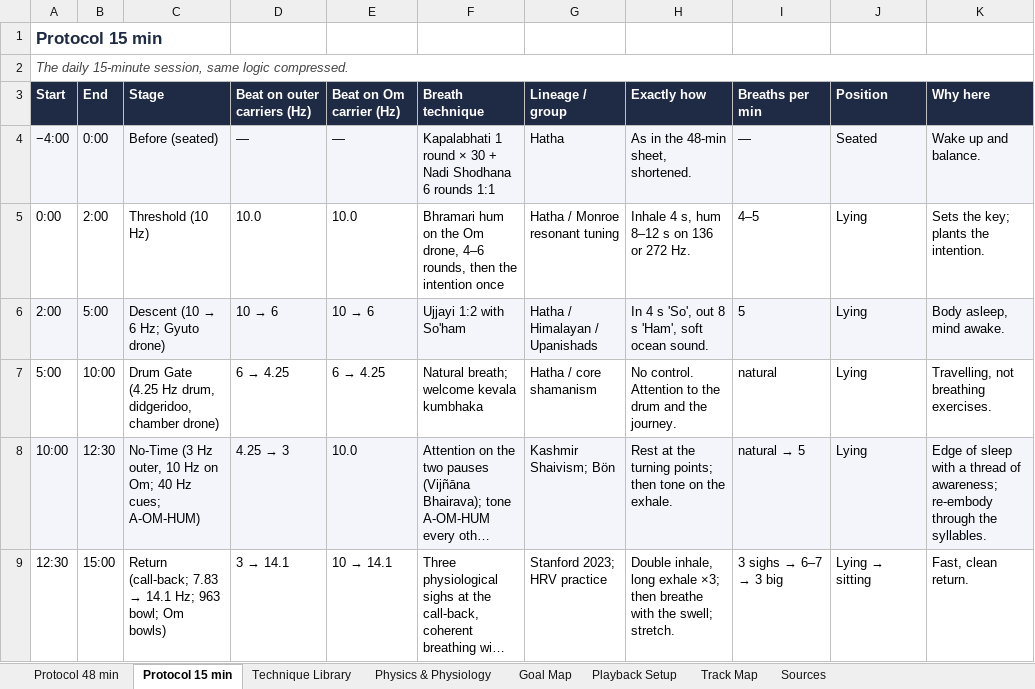
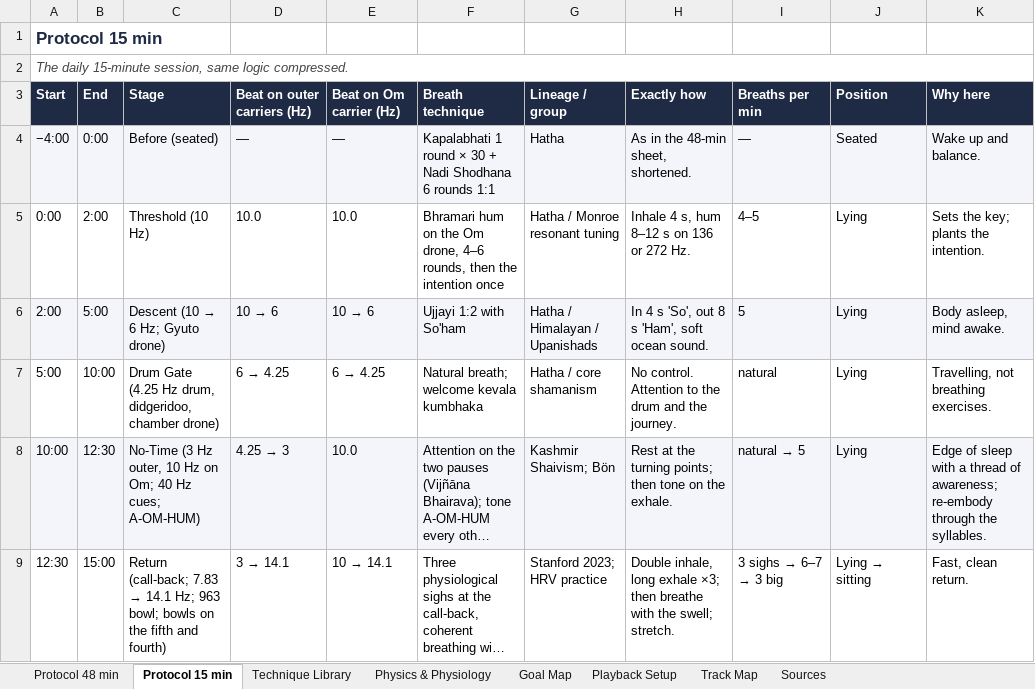
Before and after one commit to lowlif3casanova-ctrl/VERCEL_TOKEN, an Excel workbook: docs/Pineal_Gateway_Breath_Protocol.xlsx, sheet Protocol 15 min, drawn as a sheet; only a part is shown; long unchanged cells end in …; values as stored, in another font and other column widths than the file's, no borders; the diff names each change by its address in the sheet, - before the commit and + after, or states it on an @@ line.

```diff
--- a/docs/Pineal_Gateway_Breath_Protocol.xlsx (sheet Protocol 15 min)
+++ b/docs/Pineal_Gateway_Breath_Protocol.xlsx (sheet Protocol 15 min)
-C9 (Stage): …963 bowl; Om bowls)
+C9 (Stage): …963 bowl; bowls on the fifth and fourth)
```
Also changed, not shown: sheet Technique Library, sheet Track Map, sheet Protocol 48 min, 7 other files.
